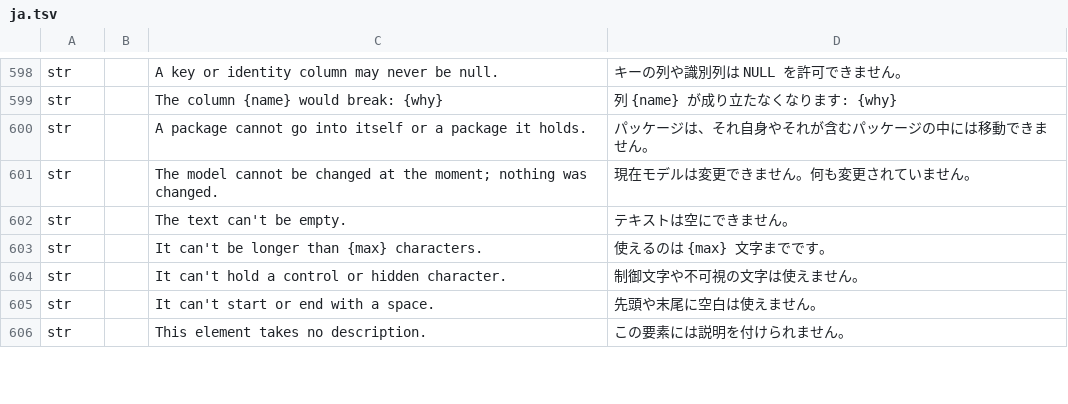
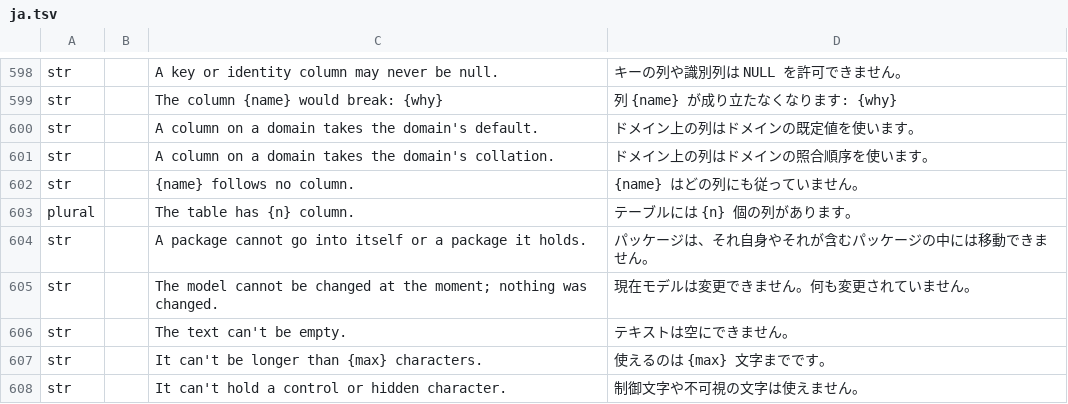
Before and after one commit to software-vision-ai/archforge, a TSV file: crates/ui-egui/src/i18n/ja.tsv, drawn as a sheet; only a part is shown, gaps mark what is left out; the shorter side is filled out with more unchanged rows.

```diff
--- a/crates/ui-egui/src/i18n/ja.tsv
+++ b/crates/ui-egui/src/i18n/ja.tsv
@@ -599,2 +599,6 @@ str		A key or identity column may never be null.	キーの列や識別列は NUL
 str		The column {name} would break: {why}	列 {name} が成り立たなくなります: {why}
+str		A column on a domain takes the domain's default.	ドメイン上の列はドメインの既定値を使います。
+str		A column on a domain takes the domain's collation.	ドメイン上の列はドメインの照合順序を使います。
+str		{name} follows no column.	{name} はどの列にも従っていません。
+plural		The table has {n} column.	テーブルには {n} 個の列があります。
 str		A package cannot go into itself or a package it holds.	パッケージは、それ自身やそれが含むパッケージの中には移動できません。
```
Also changed, not shown: crates/ui-egui/src/i18n/de.tsv, crates/ui-egui/src/i18n/en.tsv, 13 other files.
